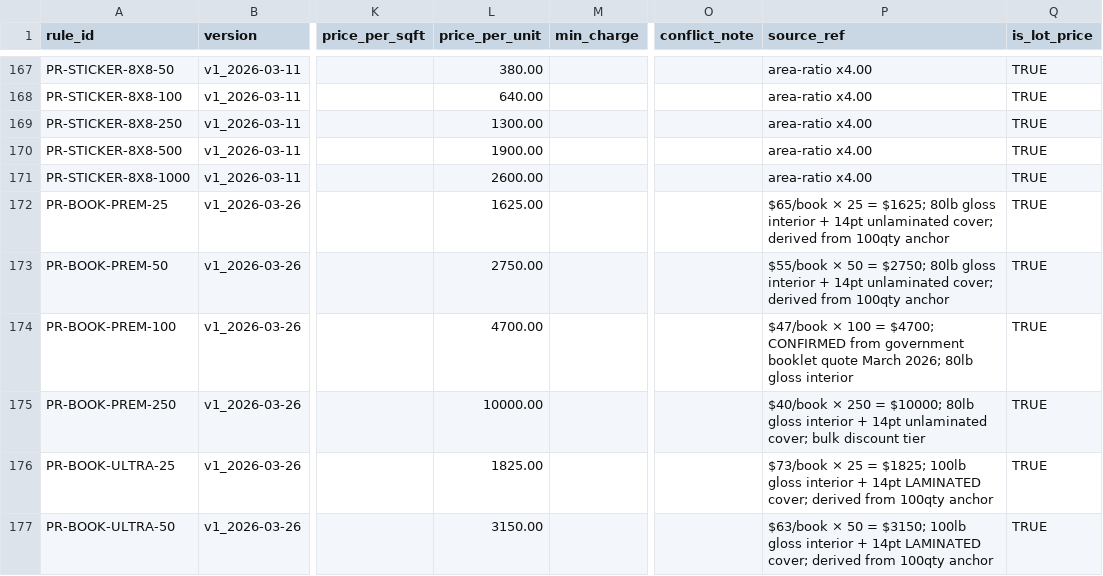
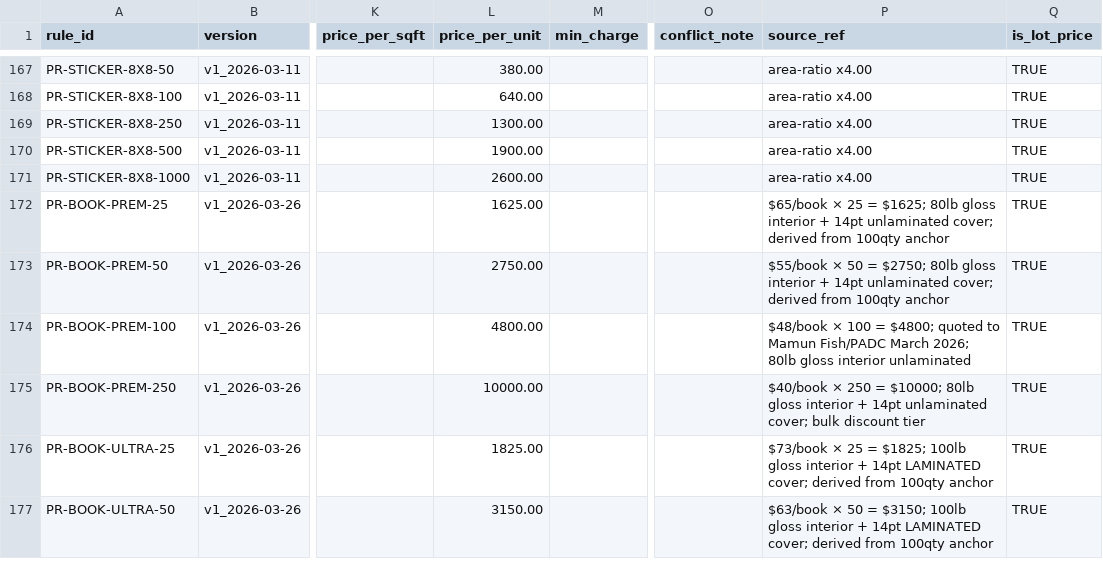
Before and after one commit to tubby124/truecolor-estimator, a CSV file: data/tables/pricing_rules.v1.csv, drawn as a sheet; only a part is shown, gaps mark what is left out; the diff names each change by its address in the sheet, - before the commit and + after, or states it on an @@ line.

```diff
--- a/data/tables/pricing_rules.v1.csv
+++ b/data/tables/pricing_rules.v1.csv
-L174 (price_per_unit): 4700.00
+L174 (price_per_unit): 4800.00
-P174 (source_ref): $47/book × 100 = $4700; CONFIRMED from government booklet quote March 2026; 80lb gloss interior
+P174 (source_ref): $48/book × 100 = $4800; quoted to Mamun Fish/PADC March 2026; 80lb gloss interior unlaminated
```
Also changed, not shown: data/tables/products.v1.csv, 23 other files.
